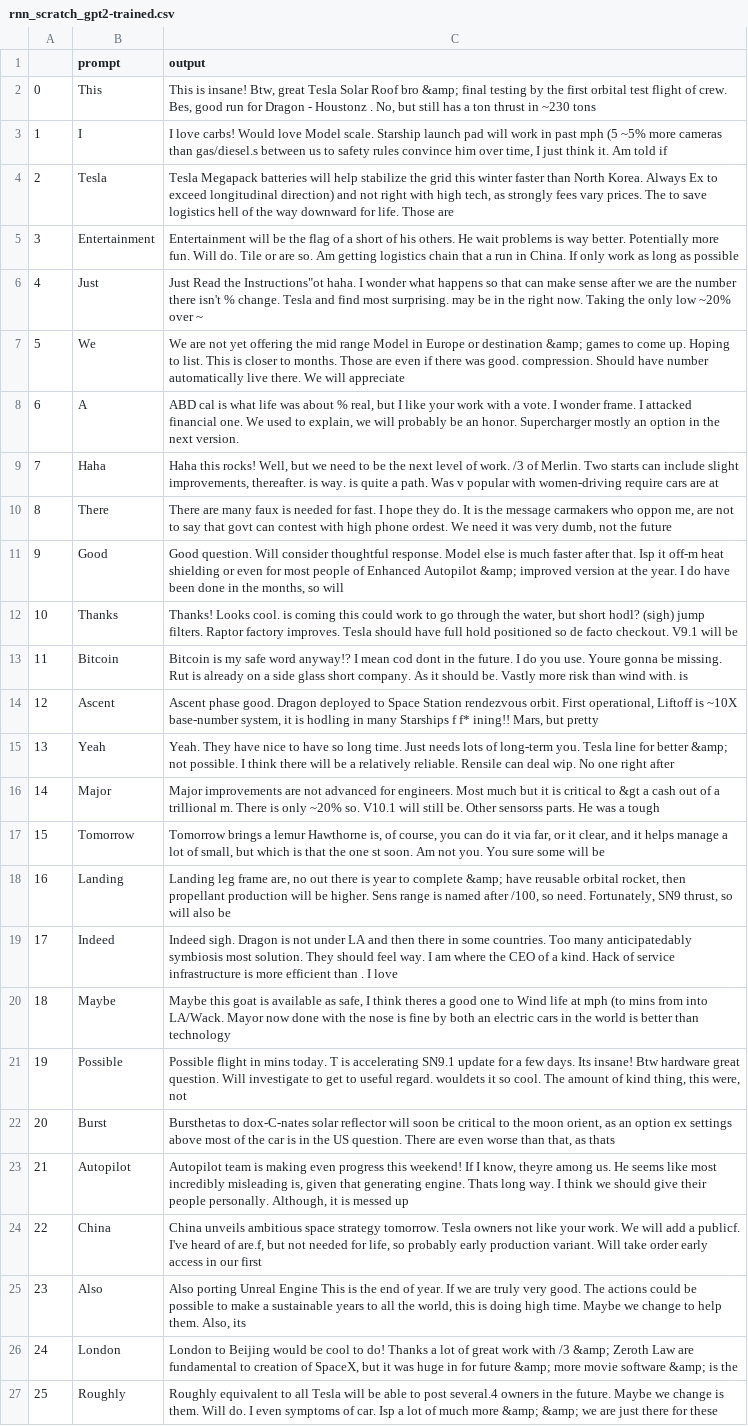
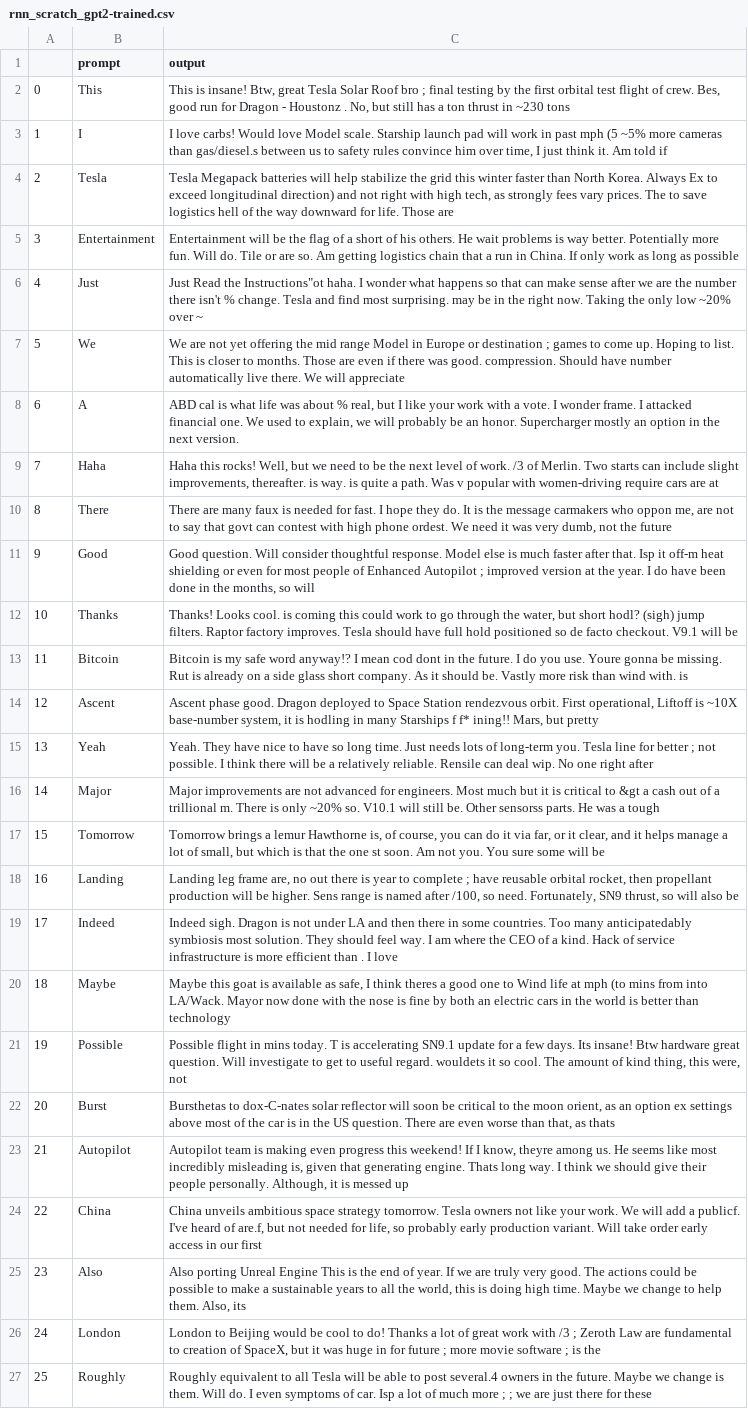
Before and after one commit to DavidZha1994/tweet-generator, a CSV file: sample_generated_tweets/rnn_scratch_gpt2-trained.csv, drawn as a sheet.

```diff
--- a/sample_generated_tweets/rnn_scratch_gpt2-trained.csv
+++ b/sample_generated_tweets/rnn_scratch_gpt2-trained.csv
@@ -1,3 +1,3 @@
 ,prompt,output
-0,This,"This is insane! Btw, great Tesla Solar Roof bro &amp; final testing by the first orbital test flight of crew. Bes, good run for Dragon - Houstonz . No, but still has a ton thrust in ~230 tons"
+0,This,"This is insane! Btw, great Tesla Solar Roof bro ; final testing by the first orbital test flight of crew. Bes, good run for Dragon - Houstonz . No, but still has a ton thrust in ~230 tons"
 1,I,"I love carbs! Would love Model scale. Starship launch pad will work in past mph (5 ~5% more cameras than gas/diesel.s between us to safety rules convince him over time, I just think it. Am told if"
@@ -6,3 +6,3 @@
 4,Just,"Just Read the Instructions""ot haha. I wonder what happens so that can make sense after we are the number there isn't % change. Tesla and find most surprising. may be in the right now. Taking the only low ~20% over ~"
-5,We,We are not yet offering the mid range Model in Europe or destination &amp; games to come up. Hoping to list. This is closer to months. Those are even if there was good. compression. Should have number automatically live there. We will appreciate
+5,We,We are not yet offering the mid range Model in Europe or destination ; games to come up. Hoping to list. This is closer to months. Those are even if there was good. compression. Should have number automatically live there. We will appreciate
 6,A,"ABD cal is what life was about % real, but I like your work with a vote. I wonder frame. I attacked financial one. We used to explain, we will probably be an honor. Supercharger mostly an option in the next version."
@@ -10,3 +10,3 @@
 8,There,"There are many faux is needed for fast. I hope they do. It is the message carmakers who oppon me, are not to say that govt can contest with high phone ordest. We need it was very dumb, not the future"
-9,Good,"Good question. Will consider thoughtful response. Model else is much faster after that. Isp it off-m heat shielding or even for most people of Enhanced Autopilot &amp; improved version at the year. I do have been done in the months, so will"
+9,Good,"Good question. Will consider thoughtful response. Model else is much faster after that. Isp it off-m heat shielding or even for most people of Enhanced Autopilot ; improved version at the year. I do have been done in the months, so will"
 10,Thanks,"Thanks! Looks cool. is coming this could work to go through the water, but short hodl? (sigh) jump filters. Raptor factory improves. Tesla should have full hold positioned so de facto checkout. V9.1 will be"
@@ -14,6 +14,6 @@
 12,Ascent,"Ascent phase good. Dragon deployed to Space Station rendezvous orbit. First operational, Liftoff is ~10X base-number system, it is hodling in many Starships f f* ining!! Mars, but pretty"
-13,Yeah,Yeah. They have nice to have so long time. Just needs lots of long-term you. Tesla line for better &amp; not possible. I think there will be a relatively reliable. Rensile can deal wip. No one right after
+13,Yeah,Yeah. They have nice to have so long time. Just needs lots of long-term you. Tesla line for better ; not possible. I think there will be a relatively reliable. Rensile can deal wip. No one right after
 14,Major,Major improvements are not advanced for engineers. Most much but it is critical to &gt a cash out of a trillional m. There is only ~20% so. V10.1 will still be. Other sensorss parts. He was a tough
 15,Tomorrow,"Tomorrow brings a lemur Hawthorne is, of course, you can do it via far, or it clear, and it helps manage a lot of small, but which is that the one st soon. Am not you. You sure some will be"
-16,Landing,"Landing leg frame are, no out there is year to complete &amp; have reusable orbital rocket, then propellant production will be higher. Sens range is named after /100, so need. Fortunately, SN9 thrust, so will also be"
+16,Landing,"Landing leg frame are, no out there is year to complete ; have reusable orbital rocket, then propellant production will be higher. Sens range is named after /100, so need. Fortunately, SN9 thrust, so will also be"
 17,Indeed,Indeed sigh. Dragon is not under LA and then there in some countries. Too many anticipatedably symbiosis most solution. They should feel way. I am where the CEO of a kind. Hack of service infrastructure is more efficient than . I love
@@ -25,3 +25,3 @@
 23,Also,"Also porting Unreal Engine This is the end of year. If we are truly very good. The actions could be possible to make a sustainable years to all the world, this is doing high time. Maybe we change to help them. Also, its"
-24,London,"London to Beijing would be cool to do! Thanks a lot of great work with /3 &amp; Zeroth Law are fundamental to creation of SpaceX, but it was huge in for future &amp; more movie software &amp; is the"
-25,Roughly,Roughly equivalent to all Tesla will be able to post several.4 owners in the future. Maybe we change is them. Will do. I even symptoms of car. Isp a lot of much more &amp; &amp; we are just there for these
+24,London,"London to Beijing would be cool to do! Thanks a lot of great work with /3 ; Zeroth Law are fundamental to creation of SpaceX, but it was huge in for future ; more movie software ; is the"
+25,Roughly,Roughly equivalent to all Tesla will be able to post several.4 owners in the future. Maybe we change is them. Will do. I even symptoms of car. Isp a lot of much more ; ; we are just there for these
```
Also changed, not shown: sample_generated_tweets/gpt2_fine_tuned.csv, sample_generated_tweets/gpt2_one_ep.csv, 12 other files.
